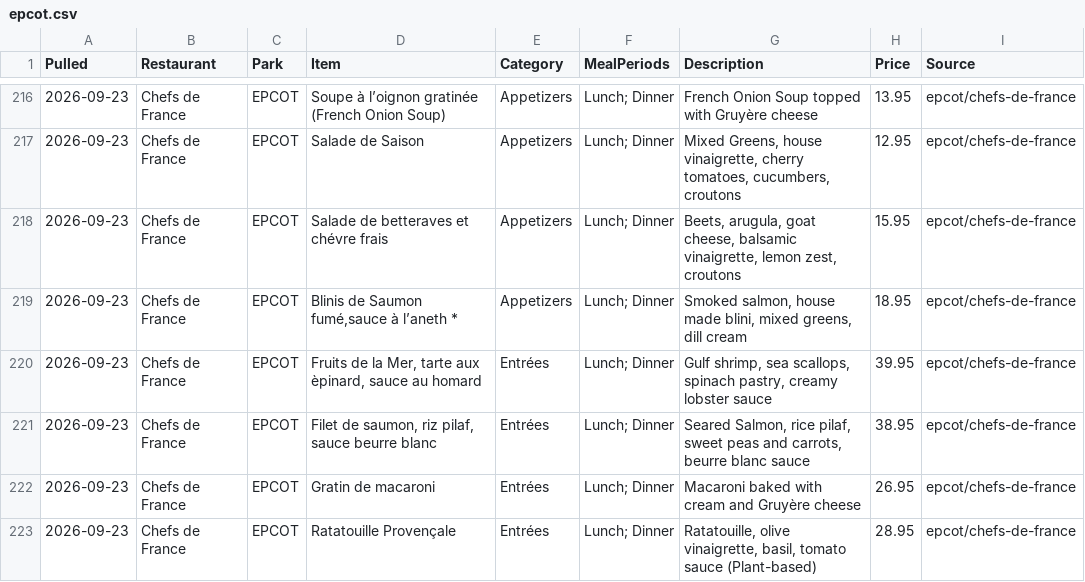
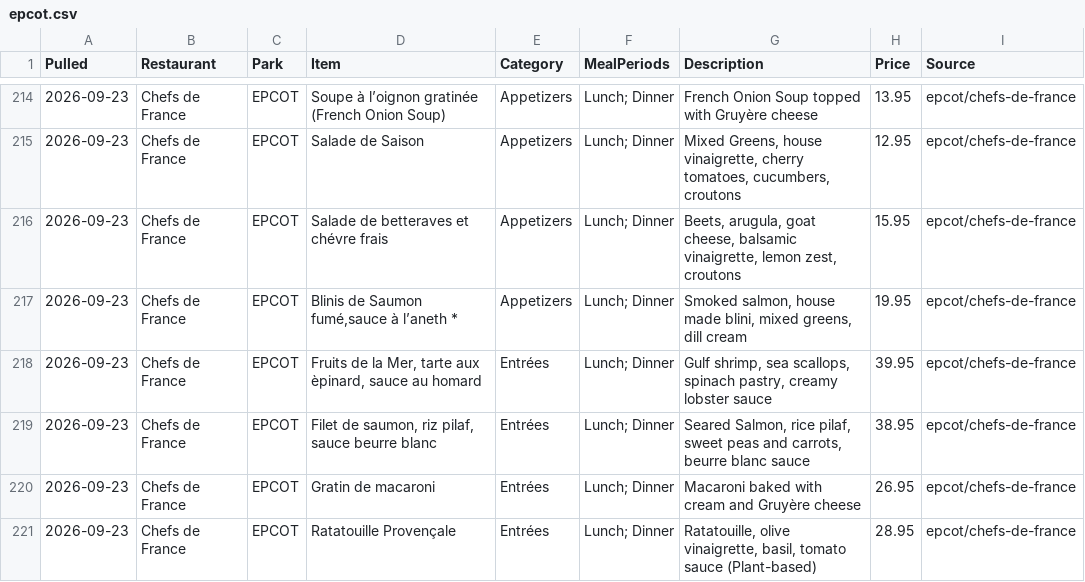
Before and after one commit to scoopdisney/wdw-menu-watch, a CSV file: data/epcot.csv, drawn as a sheet; only a part is shown, gaps mark what is left out; the diff covers the shown part only.

```diff
--- a/data/epcot.csv
+++ b/data/epcot.csv
@@ -218,3 +216,3 @@ Pulled,Restaurant,Park,Item,Category,MealPeriods,Description,Price,Source
 2026-09-23,Chefs de France,EPCOT,Salade de betteraves et chévre frais,Appetizers,Lunch; Dinner,"Beets, arugula, goat cheese, balsamic vinaigrette, lemon zest, croutons",15.95,epcot/chefs-de-france
-2026-09-23,Chefs de France,EPCOT,"Blinis de Saumon fumé,sauce à l’aneth *",Appetizers,Lunch; Dinner,"Smoked salmon, house made blini, mixed greens, dill cream",18.95,epcot/chefs-de-france
+2026-09-23,Chefs de France,EPCOT,"Blinis de Saumon fumé,sauce à l’aneth *",Appetizers,Lunch; Dinner,"Smoked salmon, house made blini, mixed greens, dill cream",19.95,epcot/chefs-de-france
 2026-09-23,Chefs de France,EPCOT,"Fruits de la Mer, tarte aux èpinard, sauce au homard",Entrées,Lunch; Dinner,"Gulf shrimp, sea scallops, spinach pastry, creamy lobster sauce",39.95,epcot/chefs-de-france
```
Also changed, not shown: 2 removed rows and 8 edited cells elsewhere in this file, data/disney-springs.csv, data/price-changes.csv, 1 other file.
